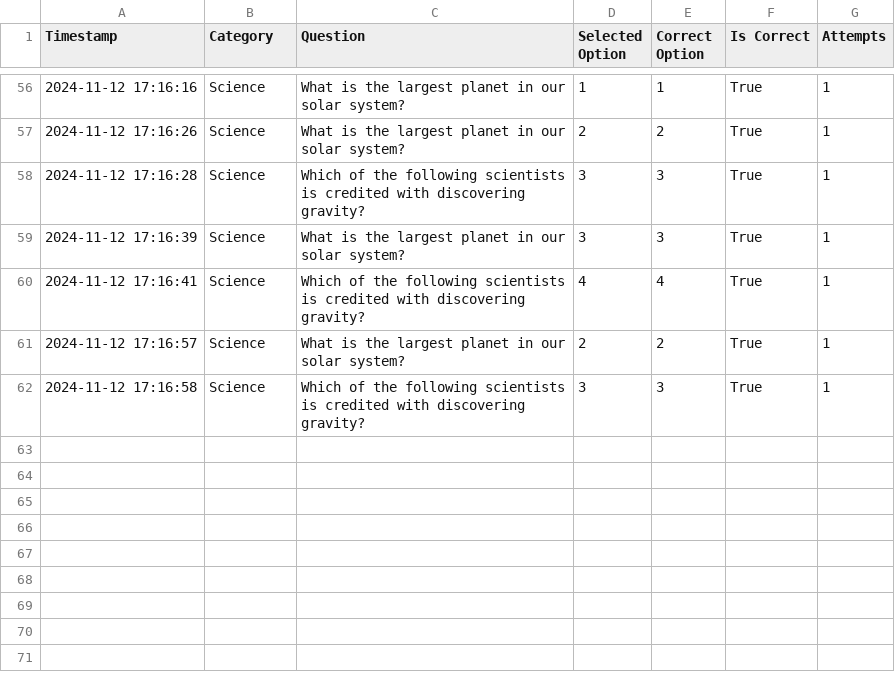
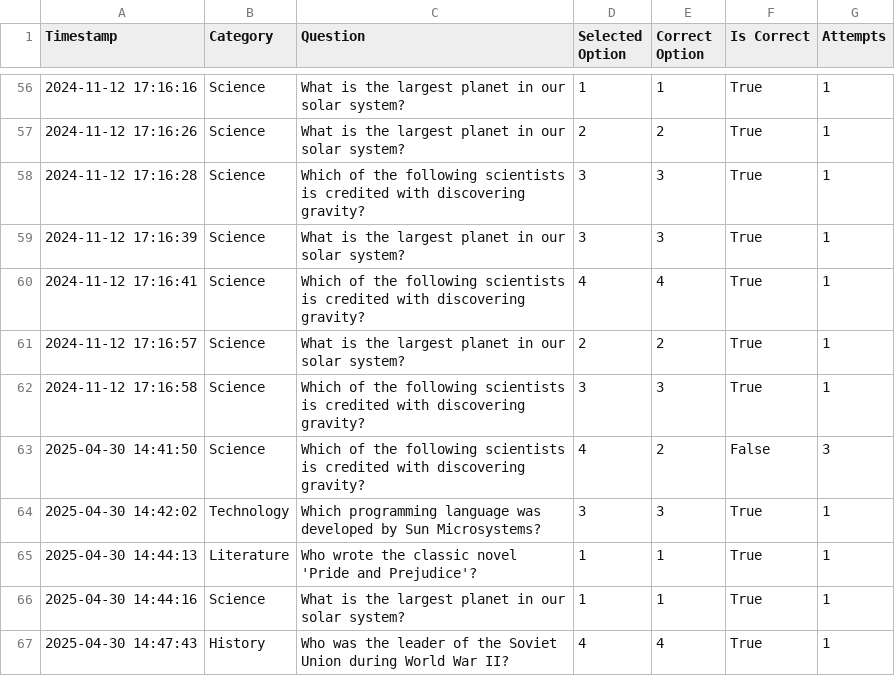
Before and after one commit to tkane421/terminalTrivia, a CSV file: output.csv, drawn as a sheet; only a part is shown, gaps mark what is left out; the diff names each change by its address in the sheet, - before the commit and + after, or states it on an @@ line.

```diff
--- a/output.csv
+++ b/output.csv
+row 63: 2025-04-30 14:41:50 | Science | Which of the following scientists is credited with discovering gravity? | 4 | 2 | False | 3
+row 64: 2025-04-30 14:42:02 | Technology | Which programming language was developed by Sun Microsystems? | 3 | 3 | True | 1
+row 65: 2025-04-30 14:44:13 | Literature | Who wrote the classic novel 'Pride and Prejudice'? | 1 | 1 | True | 1
+row 66: 2025-04-30 14:44:16 | Science | What is the largest planet in our solar system? | 1 | 1 | True | 1
+row 67: 2025-04-30 14:47:43 | History | Who was the leader of the Soviet Union during World War II? | 4 | 4 | True | 1
```
Also changed, not shown: 3 other files.
